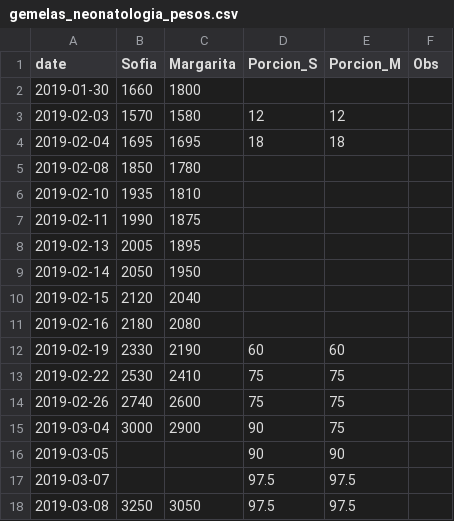
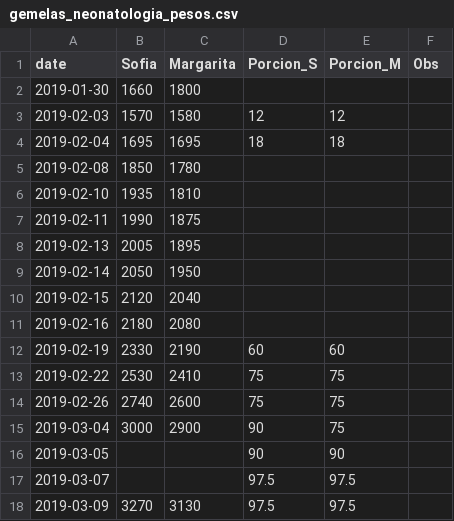
Before and after one commit to kenarab/gemelas-following, a CSV file: inst/extdata/gemelas_neonatologia_pesos.csv, drawn as a sheet.

Commit message:
Included projection but it don't seems to be accurate checking with pediatric tables

```diff
--- a/inst/extdata/gemelas_neonatologia_pesos.csv
+++ b/inst/extdata/gemelas_neonatologia_pesos.csv
@@ -17,2 +17,2 @@ date,Sofia,Margarita,Porcion_S,Porcion_M,Obs
 2019-03-07,,,97.5,97.5,
-2019-03-08,3250,3050,97.5,97.5,
+2019-03-09,3270,3130,97.5,97.5,
```
Also changed, not shown: 2 other files.
